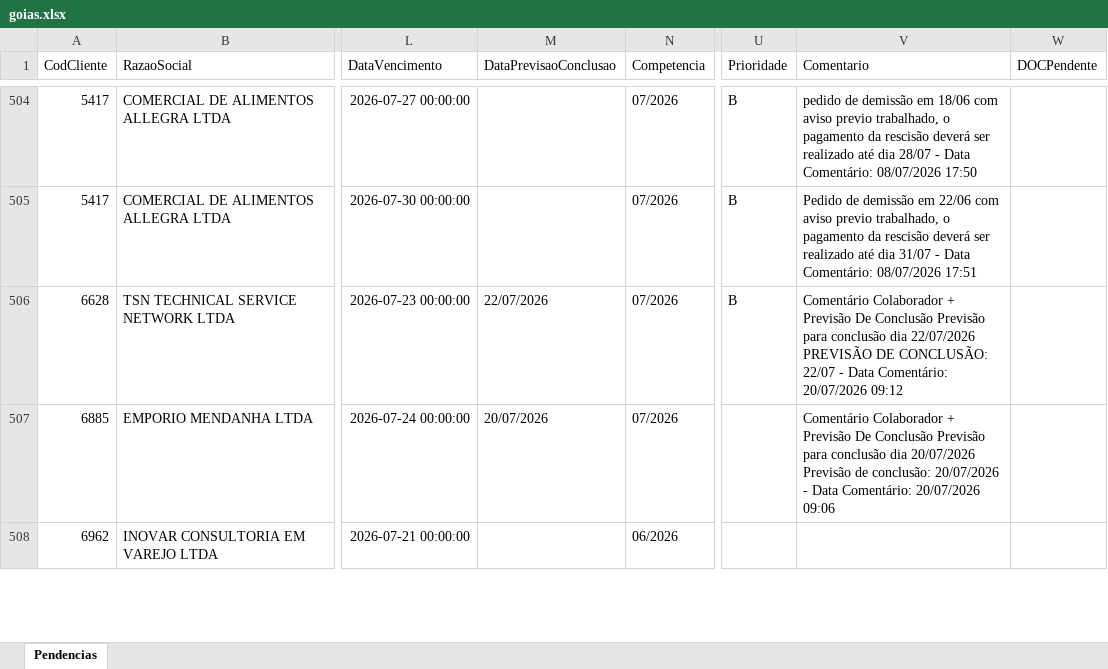
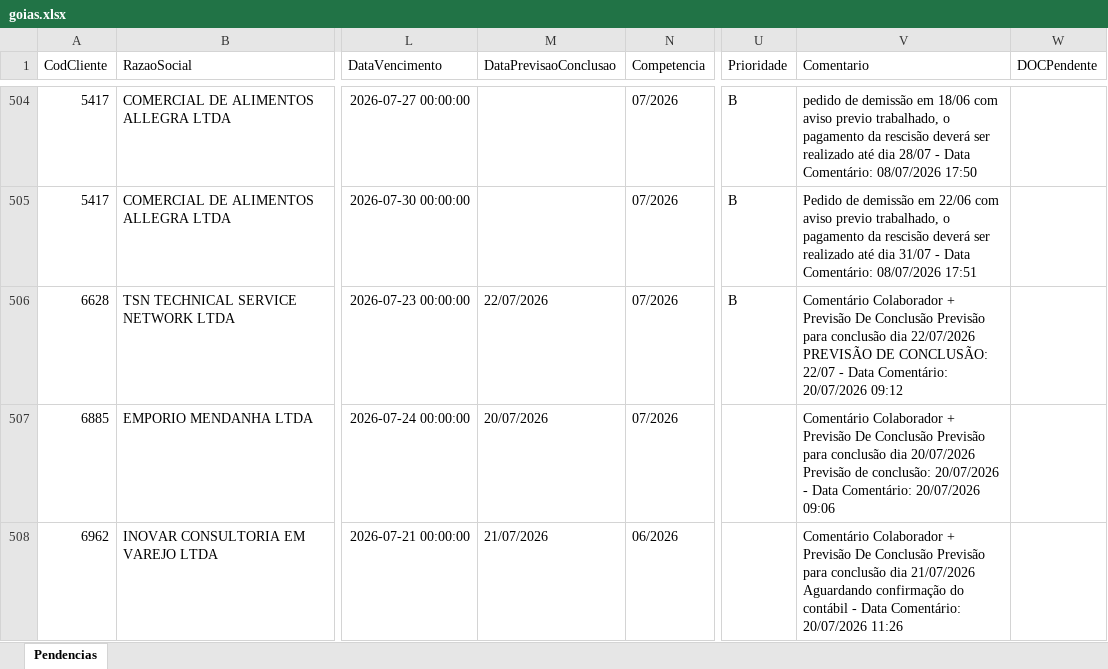
Before and after one commit to willianemanoel/Portal-das-tarefas-teste-, an Excel workbook: dados/base/goias.xlsx, sheet Pendencias, drawn as a sheet; only a part is shown, gaps mark what is left out; values as stored, in another font and other column widths than the file's, no borders; ↵ is a line break in a cell; the diff covers the shown part only; the diff names each change by its address in the sheet, - before the commit and + after, or states it on an @@ line.

```diff
--- a/dados/base/goias.xlsx (sheet Pendencias)
+++ b/dados/base/goias.xlsx (sheet Pendencias)
-M508 (DataPrevisaoConclusao): (empty)
+M508 (DataPrevisaoConclusao): 21/07/2026
-V508 (Comentario): (empty)
+V508 (Comentario): Comentário Colaborador + Previsão De Conclusão Previsão para conclusão dia 21/07/2026 ↵ Aguardando confirmação do contábil - Data Comentário: 20/07/2026 11:26
```
Also changed, not shown: 1 added row, 1 removed row and 2 edited cells elsewhere in this sheet, dados/base/santos.xlsx, 2 other files.
